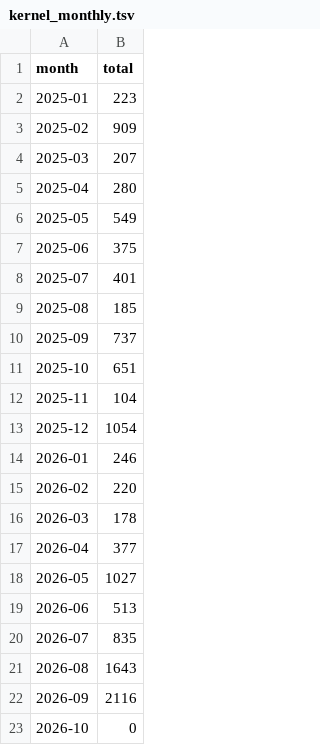
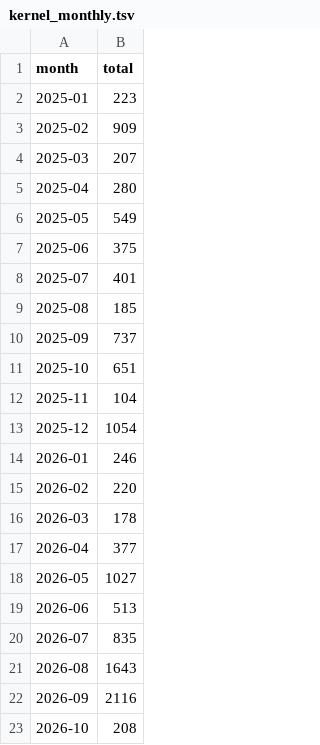
Before and after one commit to avanpub/security-bug-fix-tracker, a TSV file: data/kernel_monthly.tsv, drawn as a sheet.

```diff
--- a/data/kernel_monthly.tsv
+++ b/data/kernel_monthly.tsv
@@ -22,2 +22,2 @@ month	total
 2026-09	2116
-2026-10	0
+2026-10	208
```
Also changed, not shown: data/ghsa_counts.tsv, data/ghsa_monthly.tsv, 16 other files.
